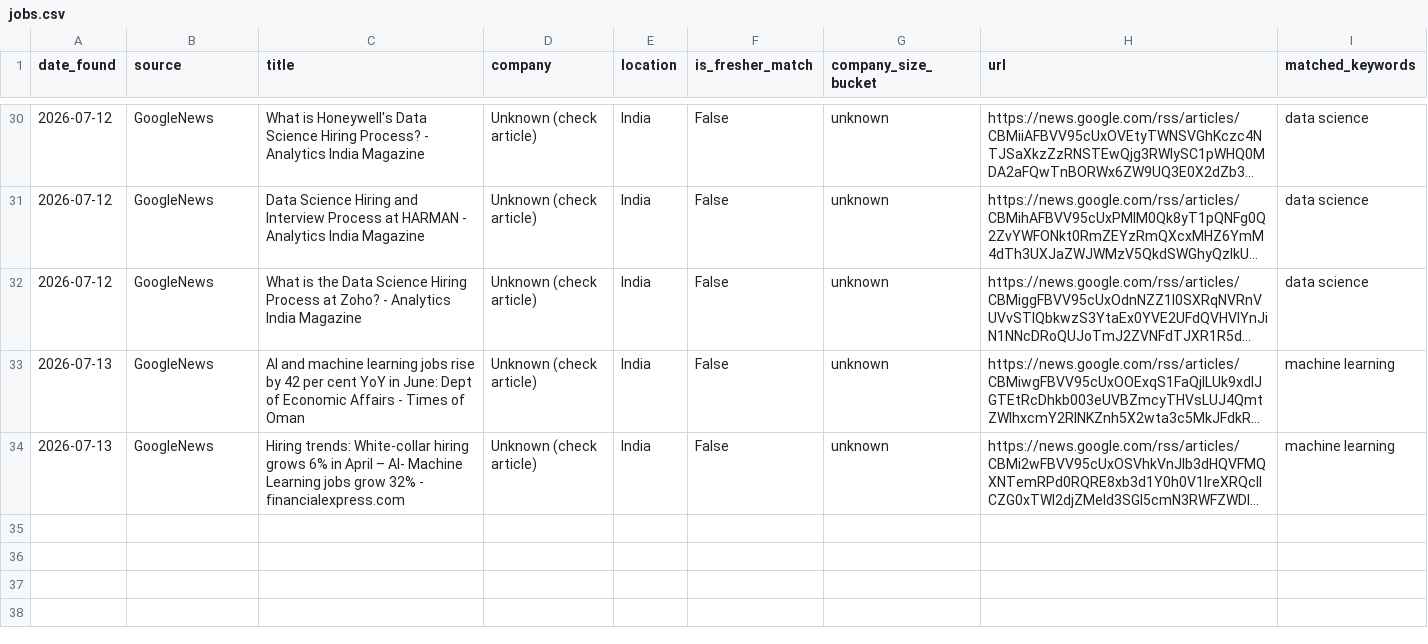
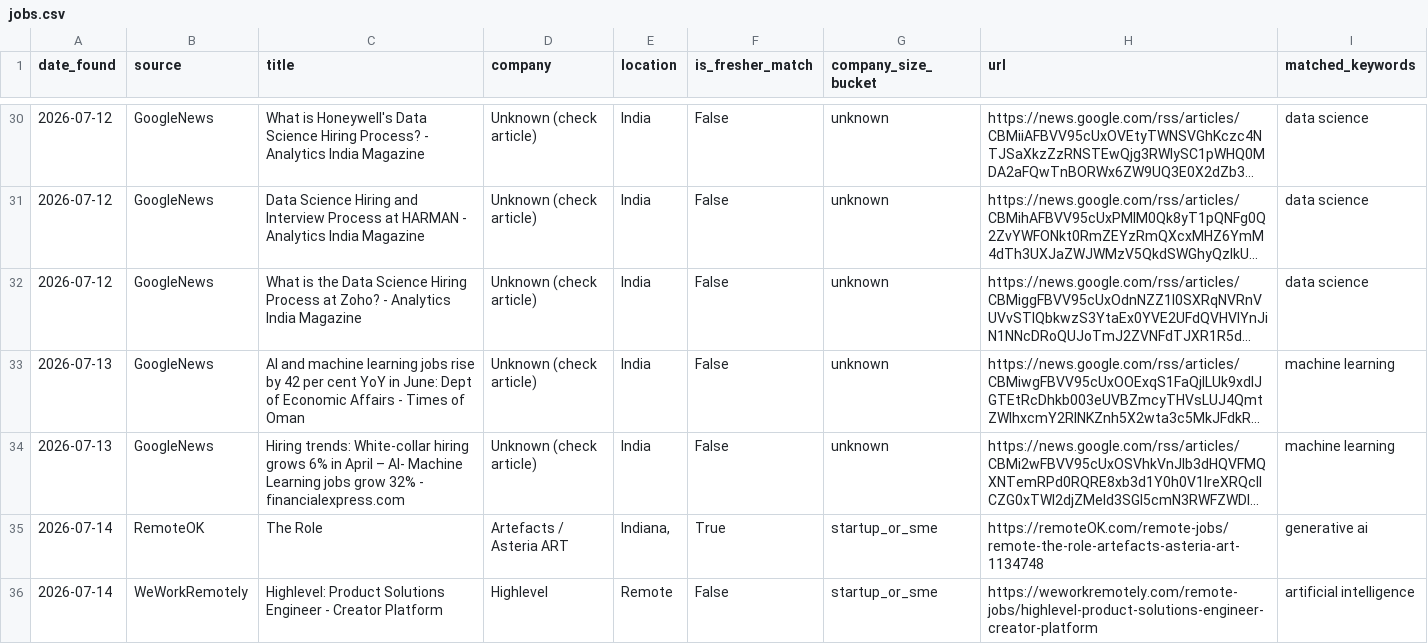
Before and after one commit to ChaarukeshAbhi/ai-fresher-job-radar, a CSV file: data/jobs.csv, drawn as a sheet; only a part is shown, gaps mark what is left out; long unchanged cells end in …; the diff names each change by its address in the sheet, - before the commit and + after, or states it on an @@ line.

```diff
--- a/data/jobs.csv
+++ b/data/jobs.csv
+row 35: 2026-07-14 | RemoteOK | The Role | Artefacts / Asteria ART | Indiana, | True | startup_or_sme | https://remoteOK.com/remote-jobs/remote-the-role-artefacts-asteria-art-1134748 | generative ai
+row 36: 2026-07-14 | WeWorkRemotely | Highlevel: Product Solutions Engineer - Creator Platform | Highlevel | Remote | False | startup_or_sme | https://weworkremotely.com/remote-jobs/highlevel-product-solutions-engineer-creator-platform | artificial intelligence
```
